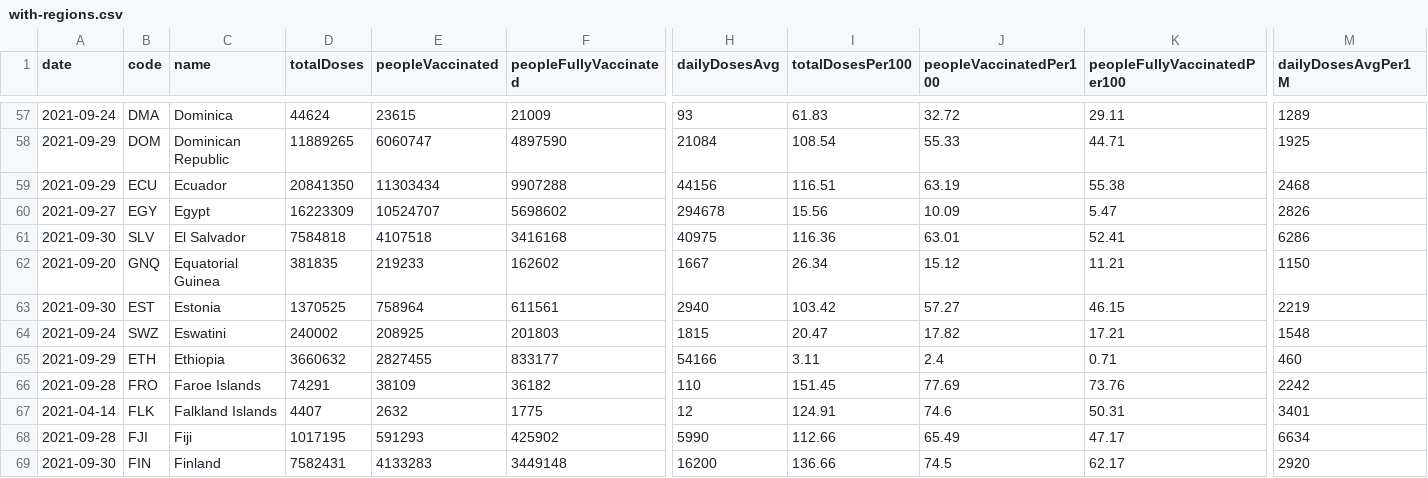
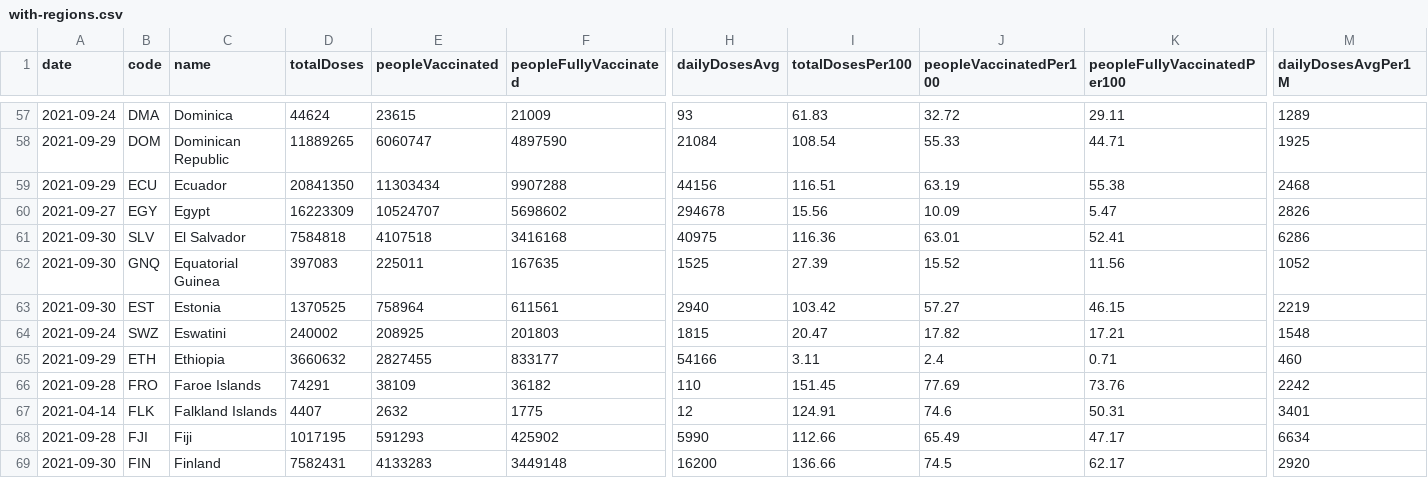
Before and after one commit to codecreative/covid-regional, a CSV file: with-regions.csv, drawn as a sheet; only a part is shown, gaps mark what is left out; the diff covers the shown part only; the diff names each change by its address in the sheet, - before the commit and + after, or states it on an @@ line.

```diff
--- a/with-regions.csv
+++ b/with-regions.csv
-A62 (date): 2021-09-20
+A62 (date): 2021-09-30
-D62 (totalDoses): 381835
+D62 (totalDoses): 397083
-E62 (peopleVaccinated): 219233
+E62 (peopleVaccinated): 225011
-F62 (peopleFullyVaccinated): 162602
+F62 (peopleFullyVaccinated): 167635
-H62 (dailyDosesAvg): 1667
+H62 (dailyDosesAvg): 1525
-I62 (totalDosesPer100): 26.34
+I62 (totalDosesPer100): 27.39
-J62 (peopleVaccinatedPer100): 15.12
+J62 (peopleVaccinatedPer100): 15.52
-K62 (peopleFullyVaccinatedPer100): 11.21
+K62 (peopleFullyVaccinatedPer100): 11.56
-M62 (dailyDosesAvgPer1M): 1150
+M62 (dailyDosesAvgPer1M): 1052
```
Also changed, not shown: 38 edited cells elsewhere in this file.
